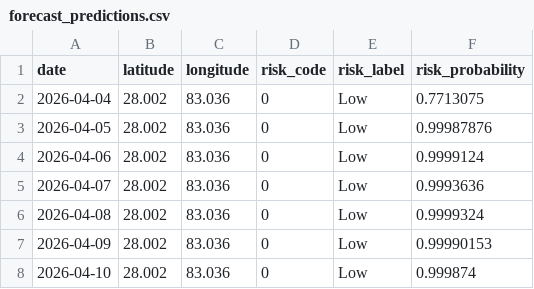
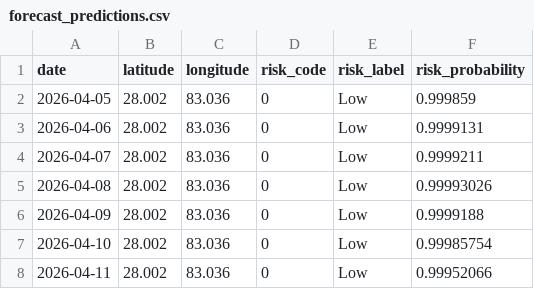
Before and after one commit to archana-giri2061/Fire_Risk_Monitoring_System, a CSV file: Backend/ml/outputs/forecast_predictions.csv, drawn as a sheet.

```diff
--- a/Backend/ml/outputs/forecast_predictions.csv
+++ b/Backend/ml/outputs/forecast_predictions.csv
@@ -1,8 +1,8 @@
 date,latitude,longitude,risk_code,risk_label,risk_probability
-2026-04-04,28.002,83.036,0,Low,0.7713075
-2026-04-05,28.002,83.036,0,Low,0.99987876
-2026-04-06,28.002,83.036,0,Low,0.9999124
-2026-04-07,28.002,83.036,0,Low,0.9993636
-2026-04-08,28.002,83.036,0,Low,0.9999324
-2026-04-09,28.002,83.036,0,Low,0.99990153
-2026-04-10,28.002,83.036,0,Low,0.999874
+2026-04-05,28.002,83.036,0,Low,0.999859
+2026-04-06,28.002,83.036,0,Low,0.9999131
+2026-04-07,28.002,83.036,0,Low,0.9999211
+2026-04-08,28.002,83.036,0,Low,0.99993026
+2026-04-09,28.002,83.036,0,Low,0.9999188
+2026-04-10,28.002,83.036,0,Low,0.99985754
+2026-04-11,28.002,83.036,0,Low,0.99952066
```
Also changed, not shown: Backend/ml/data/live_weather_dataset.csv, 6 other files.
